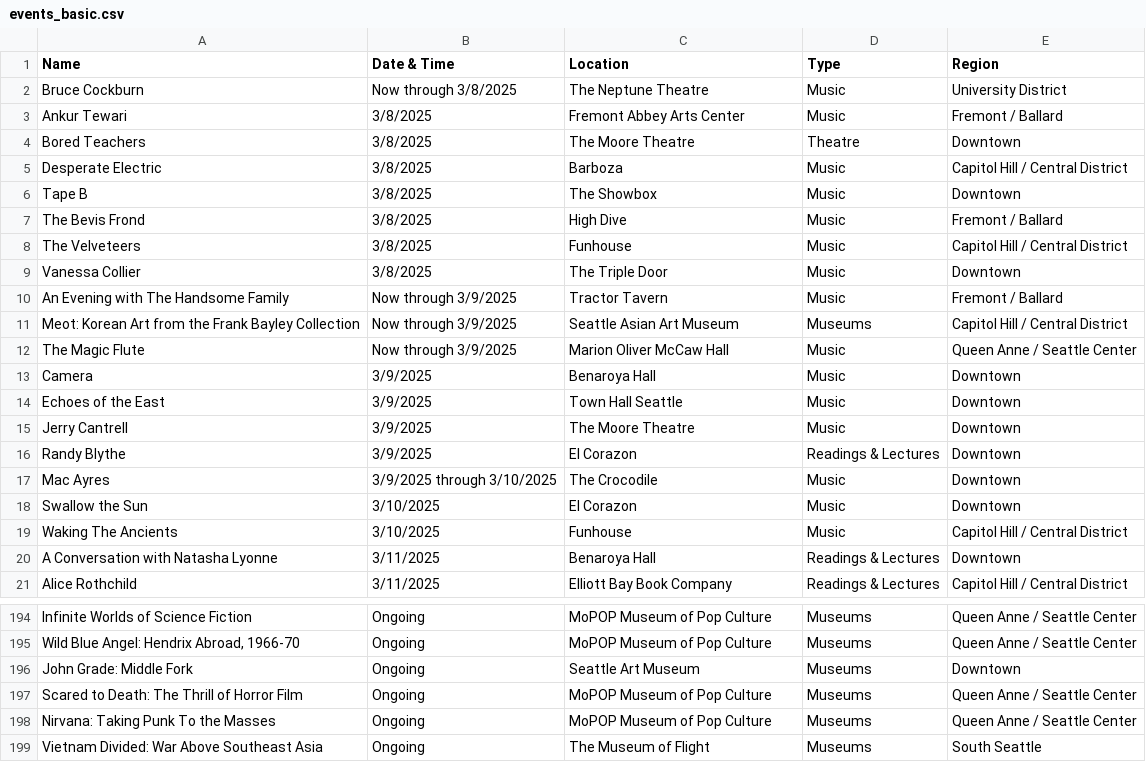
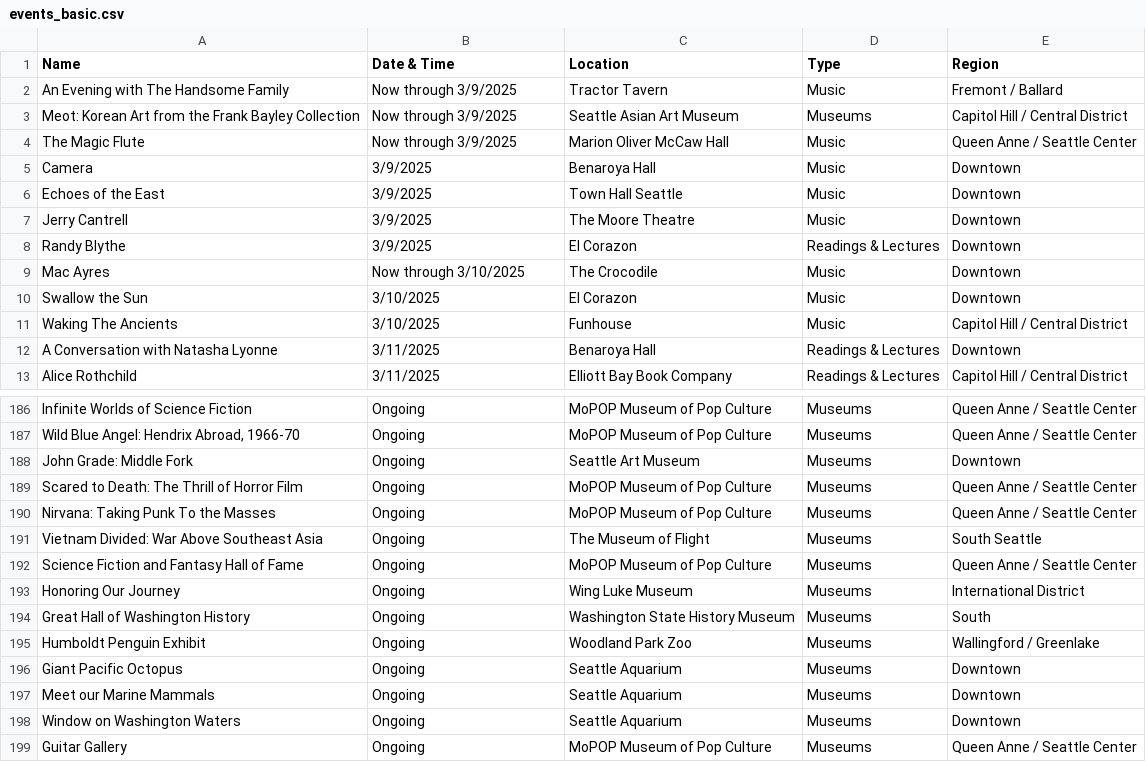
Before and after one commit to yeyfreya/TECHIN510_Lab4, a CSV file: events_basic.csv, drawn as a sheet; only a part is shown, gaps mark what is left out.

```diff
--- a/events_basic.csv
+++ b/events_basic.csv
@@ -1,10 +1,2 @@
 Name,Date & Time,Location,Type,Region
-Bruce Cockburn,Now through 3/8/2025,The Neptune Theatre,Music,University District
-Ankur Tewari,3/8/2025,Fremont Abbey Arts Center,Music,Fremont / Ballard
-Bored Teachers,3/8/2025,The Moore Theatre,Theatre,Downtown
-Desperate Electric,3/8/2025,Barboza,Music,Capitol Hill / Central District
-Tape B,3/8/2025,The Showbox,Music,Downtown
-The Bevis Frond,3/8/2025,High Dive,Music,Fremont / Ballard
-The Velveteers,3/8/2025,Funhouse,Music,Capitol Hill / Central District
-Vanessa Collier,3/8/2025,The Triple Door,Music,Downtown
 An Evening with The Handsome Family,Now through 3/9/2025,Tractor Tavern,Music,Fremont / Ballard
@@ -16,3 +8,3 @@ Jerry Cantrell,3/9/2025,The Moore Theatre,Music,Downtown
 Randy Blythe,3/9/2025,El Corazon,Readings & Lectures,Downtown
-Mac Ayres,3/9/2025 through 3/10/2025,The Crocodile,Music,Downtown
+Mac Ayres,Now through 3/10/2025,The Crocodile,Music,Downtown
 Swallow the Sun,3/10/2025,El Corazon,Music,Downtown
@@ -199 +191,9 @@ Nirvana: Taking Punk To the Masses,Ongoing,MoPOP Museum of Pop Culture,Museums,Q
 Vietnam Divided: War Above Southeast Asia,Ongoing,The Museum of Flight,Museums,South Seattle
+Science Fiction and Fantasy Hall of Fame,Ongoing,MoPOP Museum of Pop Culture,Museums,Queen Anne / Seattle Center
+Honoring Our Journey,Ongoing,Wing Luke Museum,Museums,International District
+Great Hall of Washington History,Ongoing,Washington State History Museum,Museums,South
+Humboldt Penguin Exhibit,Ongoing,Woodland Park Zoo,Museums,Wallingford / Greenlake
+Giant Pacific Octopus,Ongoing,Seattle Aquarium,Museums,Downtown
+Meet our Marine Mammals,Ongoing,Seattle Aquarium,Museums,Downtown
+Window on Washington Waters,Ongoing,Seattle Aquarium,Museums,Downtown
+Guitar Gallery,Ongoing,MoPOP Museum of Pop Culture,Museums,Queen Anne / Seattle Center
```
Also changed, not shown: events.csv, events_latlon.csv.
